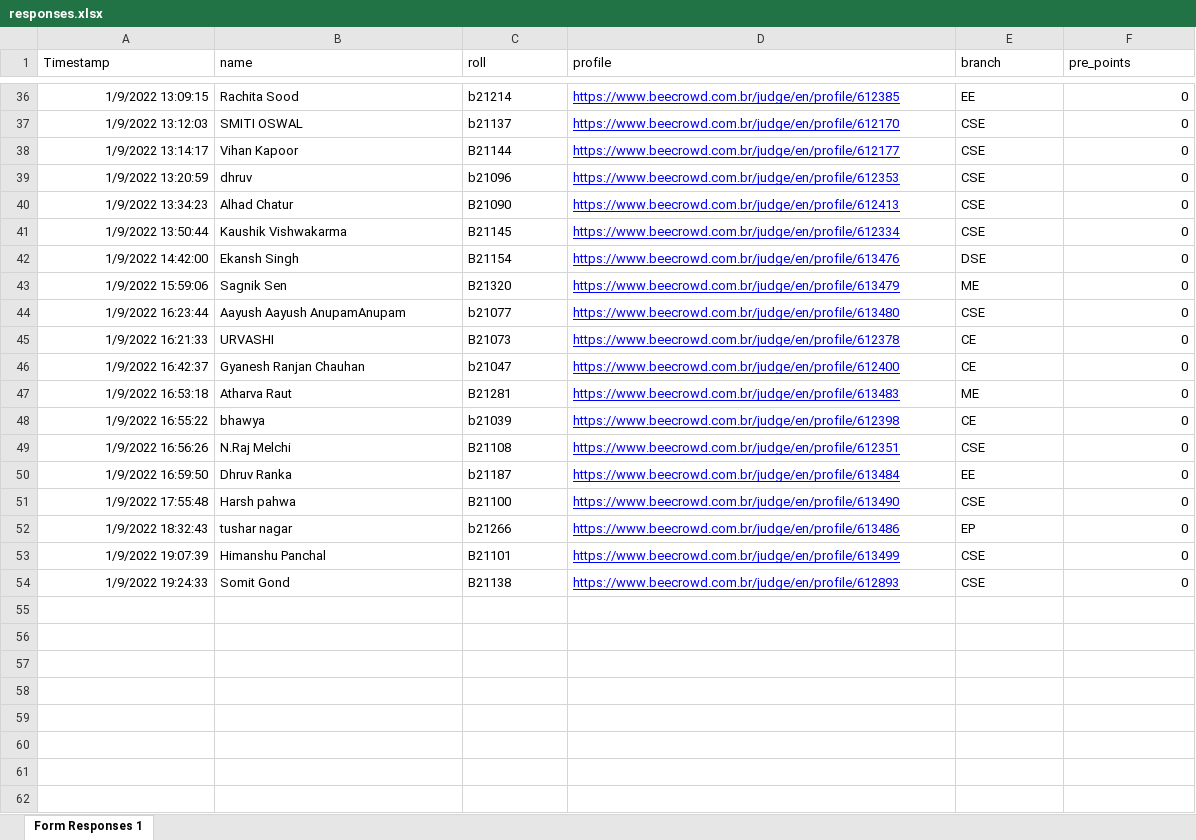
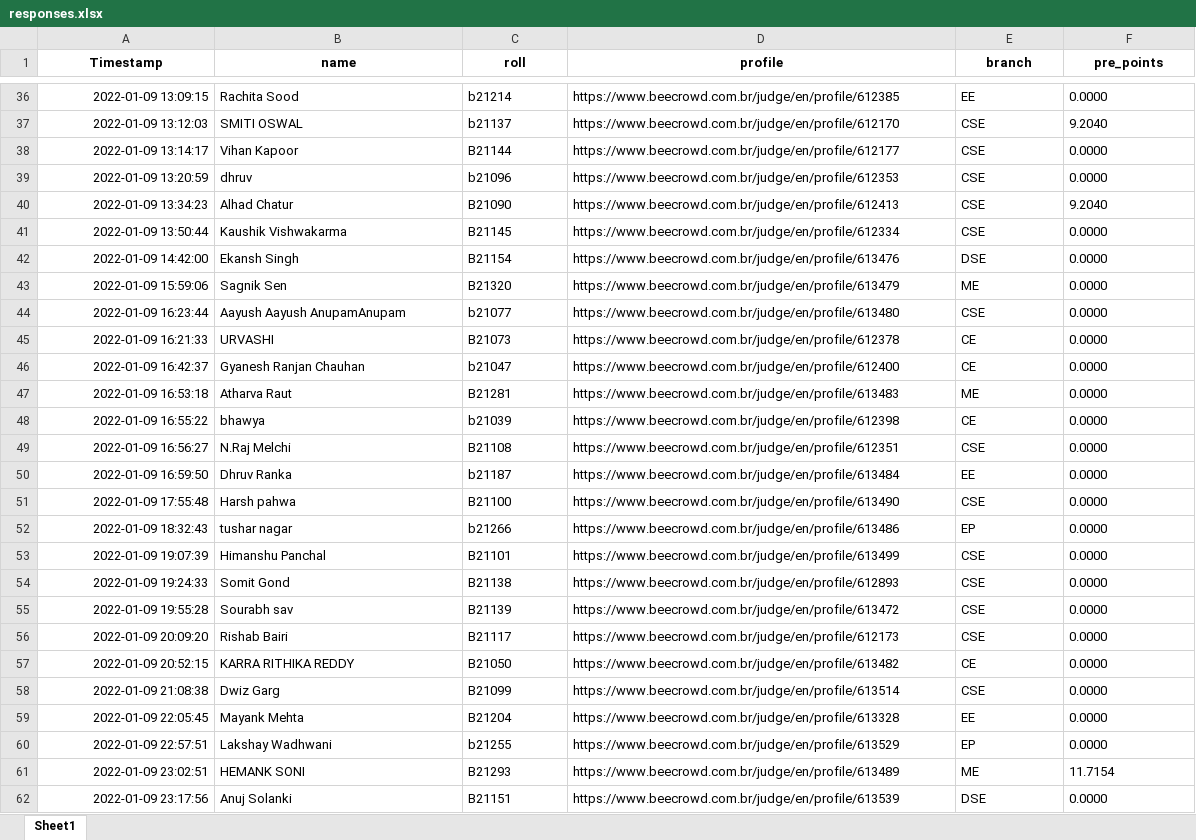
Before and after one commit to lavish2210/URI-Leaderboard-2021, an Excel workbook: responses.xlsx, sheet Sheet1, drawn as a sheet; only a part is shown, gaps mark what is left out; values as stored, in another font and other column widths than the file's, no borders; the diff covers the shown part only; the diff names each change by its address in the sheet, - before the commit and + after, or states it on an @@ line.

```diff
--- a/responses.xlsx (sheet Sheet1)
+++ b/responses.xlsx (sheet Sheet1)
-sheet tab: Form Responses 1
+sheet tab: Sheet1
@@ A1:F1 bold: off → on, alignment: left → center @@
-A36 (Timestamp): 1/9/2022 13:09:15
+A36 (Timestamp): 2022-01-09 13:09:15
@@ D36:D54 underline: on → off, text colour: #0000FF → black @@
-F36 (pre_points): 0
+F36 (pre_points): 0.0000
-A37 (Timestamp): 1/9/2022 13:12:03
+A37 (Timestamp): 2022-01-09 13:12:03
-F37 (pre_points): 0
+F37 (pre_points): 9.2040
-A38 (Timestamp): 1/9/2022 13:14:17
+A38 (Timestamp): 2022-01-09 13:14:17
-F38:F39 (pre_points): 0
+F38:F39 (pre_points): 0.0000
-A39 (Timestamp): 1/9/2022 13:20:59
+A39 (Timestamp): 2022-01-09 13:20:59
-A40 (Timestamp): 1/9/2022 13:34:23
+A40 (Timestamp): 2022-01-09 13:34:23
-F40 (pre_points): 0
+F40 (pre_points): 9.2040
-A41 (Timestamp): 1/9/2022 13:50:44
+A41 (Timestamp): 2022-01-09 13:50:44
-F41:F54 (pre_points): 0
+F41:F54 (pre_points): 0.0000
-A42 (Timestamp): 1/9/2022 14:42:00
+A42 (Timestamp): 2022-01-09 14:42:00
-A43 (Timestamp): 1/9/2022 15:59:06
+A43 (Timestamp): 2022-01-09 15:59:06
-A44 (Timestamp): 1/9/2022 16:23:44
+A44 (Timestamp): 2022-01-09 16:23:44
-A45 (Timestamp): 1/9/2022 16:21:33
+A45 (Timestamp): 2022-01-09 16:21:33
-A46 (Timestamp): 1/9/2022 16:42:37
+A46 (Timestamp): 2022-01-09 16:42:37
-A47 (Timestamp): 1/9/2022 16:53:18
+A47 (Timestamp): 2022-01-09 16:53:18
-A48 (Timestamp): 1/9/2022 16:55:22
+A48 (Timestamp): 2022-01-09 16:55:22
-A49 (Timestamp): 1/9/2022 16:56:26
+A49 (Timestamp): 2022-01-09 16:56:27
-A50 (Timestamp): 1/9/2022 16:59:50
+A50 (Timestamp): 2022-01-09 16:59:50
-A51 (Timestamp): 1/9/2022 17:55:48
+A51 (Timestamp): 2022-01-09 17:55:48
-A52 (Timestamp): 1/9/2022 18:32:43
+A52 (Timestamp): 2022-01-09 18:32:43
-A53 (Timestamp): 1/9/2022 19:07:39
+A53 (Timestamp): 2022-01-09 19:07:39
-A54 (Timestamp): 1/9/2022 19:24:33
+A54 (Timestamp): 2022-01-09 19:24:33
+row 55: 2022-01-09 19:55:28 | Sourabh sav | B21139 | https://www.beecrowd.com.br/judge/en/profile/613472 | CSE | 0.0000
+row 56: 2022-01-09 20:09:20 | Rishab Bairi | B21117 | https://www.beecrowd.com.br/judge/en/profile/612173 | CSE | 0.0000
+row 57: 2022-01-09 20:52:15 | KARRA RITHIKA REDDY | B21050 | https://www.beecrowd.com.br/judge/en/profile/613482 | CE | 0.0000
+row 58: 2022-01-09 21:08:38 | Dwiz Garg | B21099 | https://www.beecrowd.com.br/judge/en/profile/613514 | CSE | 0.0000
+row 59: 2022-01-09 22:05:45 | Mayank Mehta | B21204 | https://www.beecrowd.com.br/judge/en/profile/613328 | EE | 0.0000
+row 60: 2022-01-09 22:57:51 | Lakshay Wadhwani | b21255 | https://www.beecrowd.com.br/judge/en/profile/613529 | EP | 0.0000
+row 61: 2022-01-09 23:02:51 | HEMANK SONI | B21293 | https://www.beecrowd.com.br/judge/en/profile/613489 | ME | 11.7154
+row 62: 2022-01-09 23:17:56 | Anuj Solanki | B21151 | https://www.beecrowd.com.br/judge/en/profile/613539 | DSE | 0.0000
```
Also changed, not shown: 68 edited cells and cell formats elsewhere in this sheet, 2 other files.
